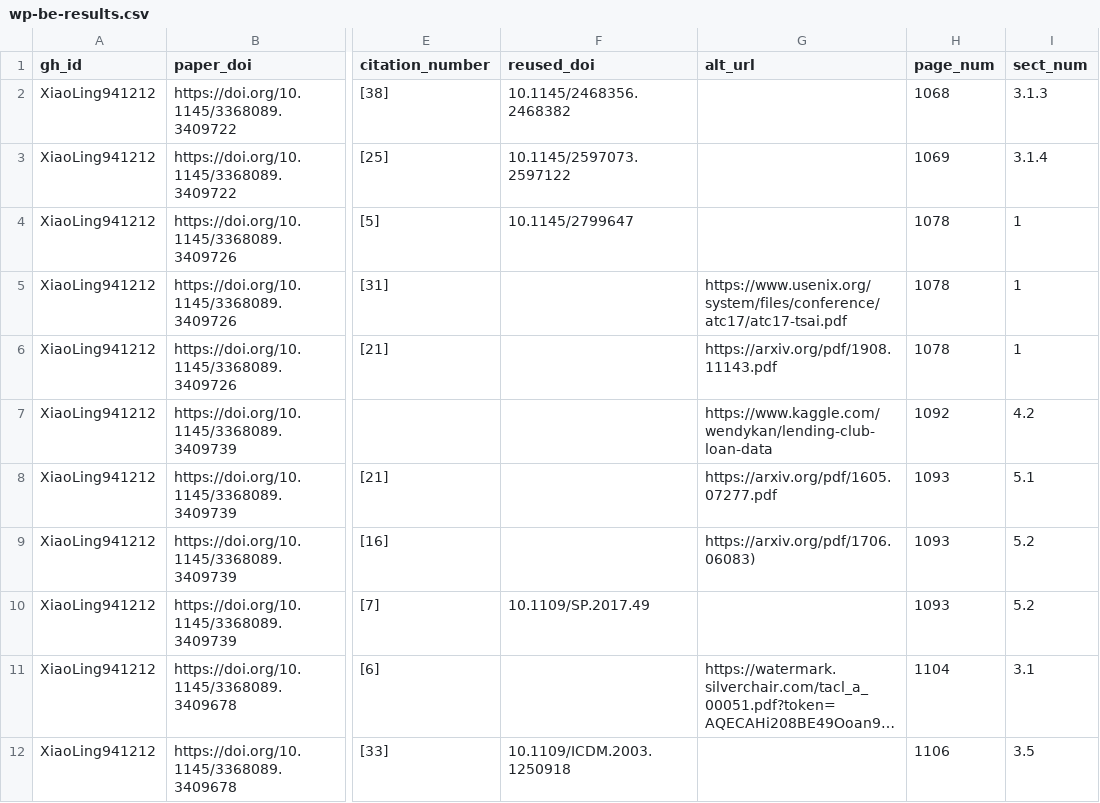
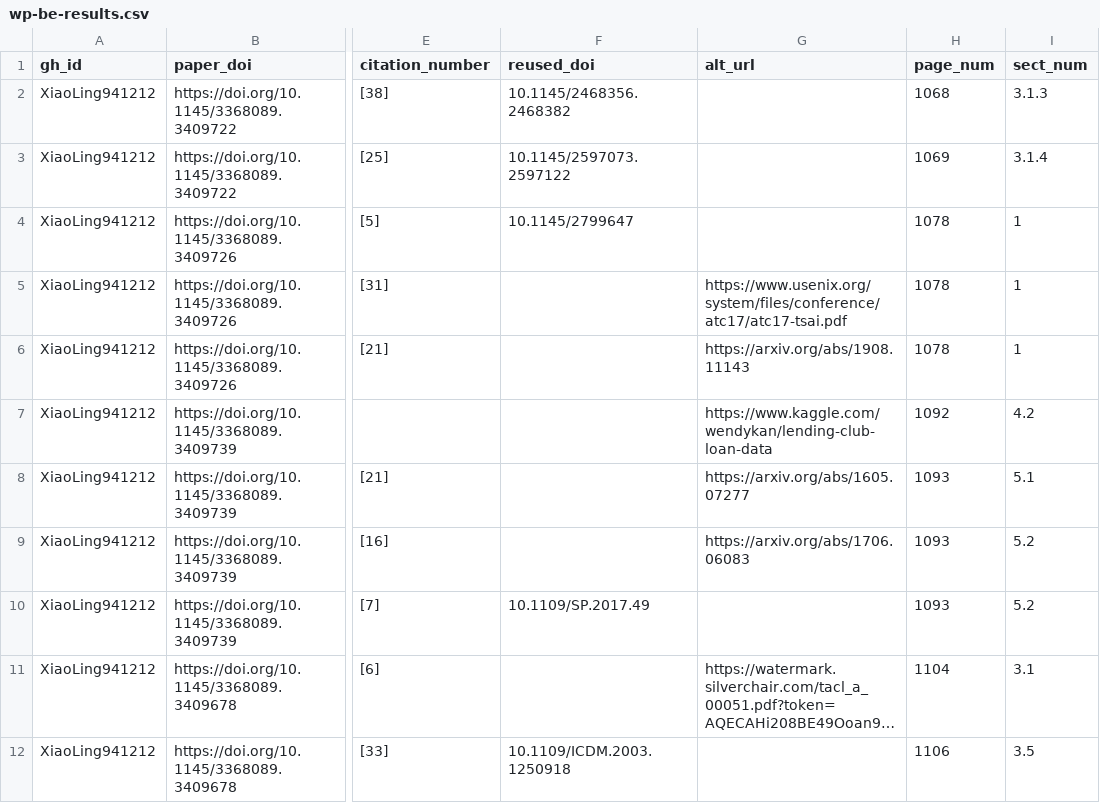
Before and after one commit to department-of-reuse/DoR, a CSV file: workflow/done/wp-be-results.csv, drawn as a sheet; only a part is shown, gaps mark what is left out; long unchanged cells end in …; the diff names each change by its address in the sheet, - before the commit and + after, or states it on an @@ line.

```diff
--- a/workflow/done/wp-be-results.csv
+++ b/workflow/done/wp-be-results.csv
-G6 (alt_url): https://arxiv.org/pdf/1908.11143.pdf
+G6 (alt_url): https://arxiv.org/abs/1908.11143
-G8 (alt_url): https://arxiv.org/pdf/1605.07277.pdf
+G8 (alt_url): https://arxiv.org/abs/1605.07277
-G9 (alt_url): https://arxiv.org/pdf/1706.06083)
+G9 (alt_url): https://arxiv.org/abs/1706.06083
```
Also changed, not shown: workflow/done/wp-bl-results.csv, workflow/done/wp-bm-results.csv, 3 other files.
